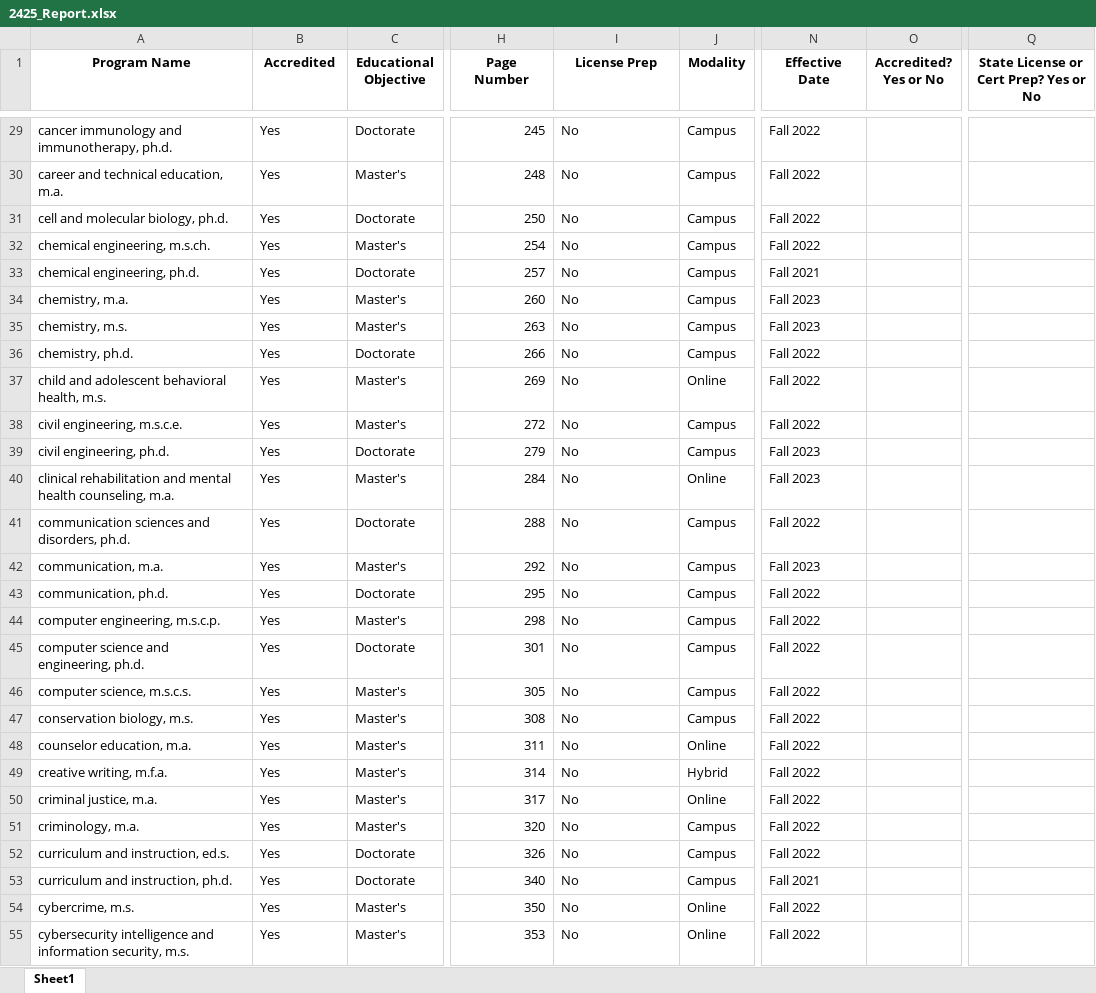
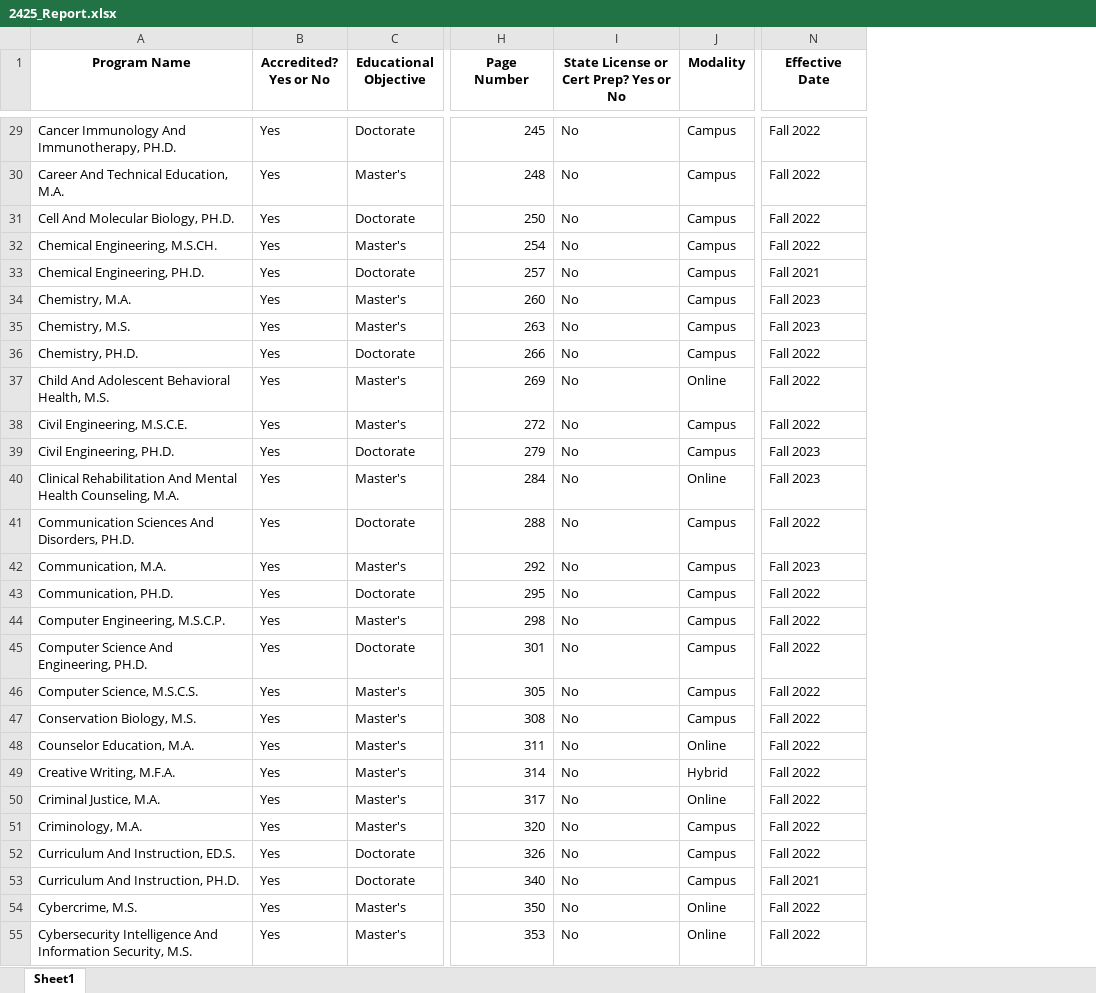
Before and after one commit to burnett013/ovs_reporting, an Excel workbook: upl_file_bunker/2425_Report.xlsx, sheet Sheet1, drawn as a sheet; only a part is shown, gaps mark what is left out; values as stored, in another font and other column widths than the file's, no borders; the diff covers the shown part only; the diff names each change by its address in the sheet, - before the commit and + after, or states it on an @@ line.

Commit message:
Fixed Accreditation issues, fixed Liscensure issues, started fix on proper naming scheme for Program Name

```diff
--- a/upl_file_bunker/2425_Report.xlsx (sheet Sheet1)
+++ b/upl_file_bunker/2425_Report.xlsx (sheet Sheet1)
-column O (Accredited? Yes or No), empty
-column Q, row 1: State License or Cert Prep? Yes or No
-B1: Accredited
+B1: Accredited? Yes or No
-I1: License Prep
+I1: State License or Cert Prep? Yes or No
-A29 (Program Name): cancer immunology and immunotherapy, ph.d.
+A29 (Program Name): Cancer Immunology And Immunotherapy, PH.D.
-A30 (Program Name): career and technical education, m.a.
+A30 (Program Name): Career And Technical Education, M.A.
-A31 (Program Name): cell and molecular biology, ph.d.
+A31 (Program Name): Cell And Molecular Biology, PH.D.
-A32 (Program Name): chemical engineering, m.s.ch.
+A32 (Program Name): Chemical Engineering, M.S.CH.
-A33 (Program Name): chemical engineering, ph.d.
+A33 (Program Name): Chemical Engineering, PH.D.
-A34 (Program Name): chemistry, m.a.
+A34 (Program Name): Chemistry, M.A.
-A35 (Program Name): chemistry, m.s.
+A35 (Program Name): Chemistry, M.S.
-A36 (Program Name): chemistry, ph.d.
+A36 (Program Name): Chemistry, PH.D.
-A37 (Program Name): child and adolescent behavioral health, m.s.
+A37 (Program Name): Child And Adolescent Behavioral Health, M.S.
-A38 (Program Name): civil engineering, m.s.c.e.
+A38 (Program Name): Civil Engineering, M.S.C.E.
-A39 (Program Name): civil engineering, ph.d.
+A39 (Program Name): Civil Engineering, PH.D.
-A40 (Program Name): clinical rehabilitation and mental health counseling, m.a.
+A40 (Program Name): Clinical Rehabilitation And Mental Health Counseling, M.A.
-A41 (Program Name): communication sciences and disorders, ph.d.
+A41 (Program Name): Communication Sciences And Disorders, PH.D.
-A42 (Program Name): communication, m.a.
+A42 (Program Name): Communication, M.A.
-A43 (Program Name): communication, ph.d.
+A43 (Program Name): Communication, PH.D.
-A44 (Program Name): computer engineering, m.s.c.p.
+A44 (Program Name): Computer Engineering, M.S.C.P.
-A45 (Program Name): computer science and engineering, ph.d.
+A45 (Program Name): Computer Science And Engineering, PH.D.
-A46 (Program Name): computer science, m.s.c.s.
+A46 (Program Name): Computer Science, M.S.C.S.
-A47 (Program Name): conservation biology, m.s.
+A47 (Program Name): Conservation Biology, M.S.
-A48 (Program Name): counselor education, m.a.
+A48 (Program Name): Counselor Education, M.A.
-A49 (Program Name): creative writing, m.f.a.
+A49 (Program Name): Creative Writing, M.F.A.
-A50 (Program Name): criminal justice, m.a.
+A50 (Program Name): Criminal Justice, M.A.
-A51 (Program Name): criminology, m.a.
+A51 (Program Name): Criminology, M.A.
-A52 (Program Name): curriculum and instruction, ed.s.
+A52 (Program Name): Curriculum And Instruction, ED.S.
-A53 (Program Name): curriculum and instruction, ph.d.
+A53 (Program Name): Curriculum And Instruction, PH.D.
-A54 (Program Name): cybercrime, m.s.
+A54 (Program Name): Cybercrime, M.S.
-A55 (Program Name): cybersecurity intelligence and information security, m.s.
+A55 (Program Name): Cybersecurity Intelligence And Information Security, M.S.
```
Also changed, not shown: 603 edited cells elsewhere in this sheet, test_files/va_24_25.xlsx, 2 other files.
